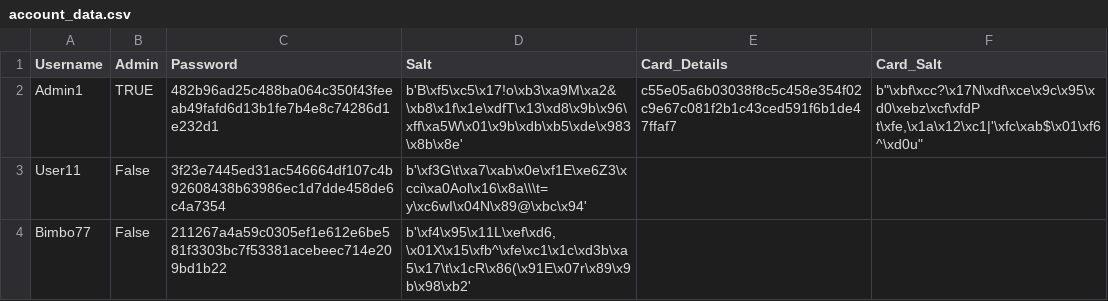
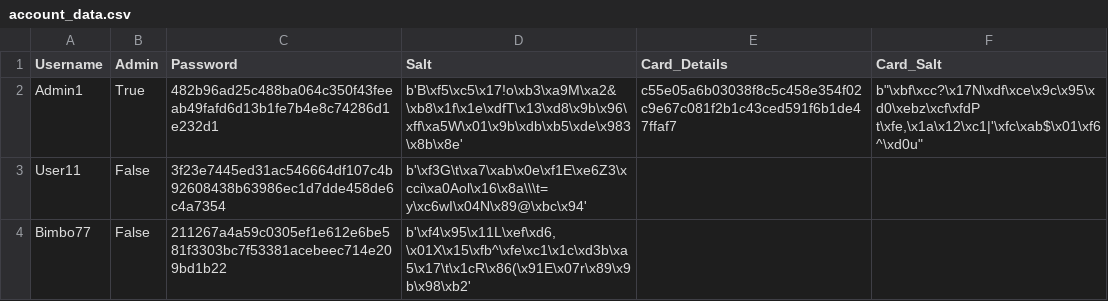
Before and after one commit to htodorov0000/OnlineRetailer, a CSV file: OnlineRetailer/database/account_data.csv, drawn as a sheet.

Commit message:
admin settings

```diff
--- a/OnlineRetailer/database/account_data.csv
+++ b/OnlineRetailer/database/account_data.csv
@@ -1,3 +1,3 @@
 Username,Admin,Password,Salt,Card_Details,Card_Salt
-Admin1,TRUE,482b96ad25c488ba064c350f43feeab49fafd6d13b1fe7b4e8c74286d1e232d1,b'B\xf5\xc5\x17!o\xb3\xa9M\xa2&\xb8\x1f\x1e\xdfT\x13\xd8\x9b\x96\xff\xa5W\x01\x9b\xdb\xb5\xde\x983\x8b\x8e',c55e05a6b03038f8c5c458e354f02c9e67c081f2b1c43ced591f6b1de47ffaf7,"b""\xbf\xcc?\x17N\xdf\xce\x9c\x95\xd0\xebz\xcf\xfdP t\xfe,\x1a\x12\xc1|'\xfc\xab$\x01\xf6^\xd0u"""
+Admin1,True,482b96ad25c488ba064c350f43feeab49fafd6d13b1fe7b4e8c74286d1e232d1,b'B\xf5\xc5\x17!o\xb3\xa9M\xa2&\xb8\x1f\x1e\xdfT\x13\xd8\x9b\x96\xff\xa5W\x01\x9b\xdb\xb5\xde\x983\x8b\x8e',c55e05a6b03038f8c5c458e354f02c9e67c081f2b1c43ced591f6b1de47ffaf7,"b""\xbf\xcc?\x17N\xdf\xce\x9c\x95\xd0\xebz\xcf\xfdP t\xfe,\x1a\x12\xc1|'\xfc\xab$\x01\xf6^\xd0u"""
 User11,False,3f23e7445ed31ac546664df107c4b92608438b63986ec1d7dde458de6c4a7354,b'\xf3G\t\xa7\xab\x0e\xf1E\xe6Z3\xcci\xa0Aol\x16\x8a\\\t=y\xc6wI\x04N\x89@\xbc\x94',,
```
Also changed, not shown: 6 other files.
